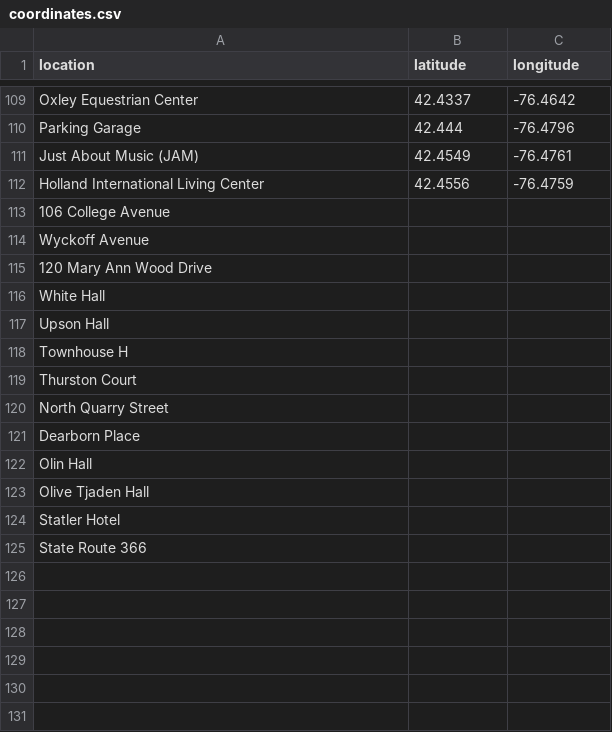
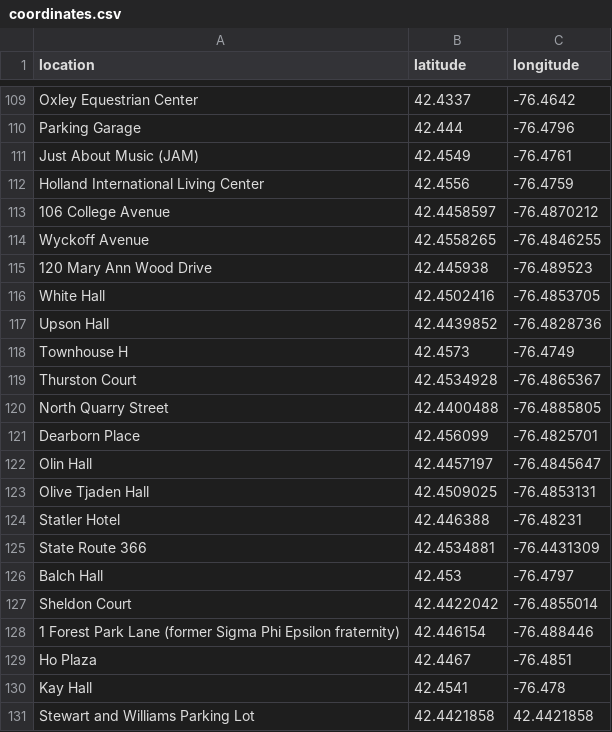
Before and after one commit to bzjin/Cornell-Crime-Logs, a CSV file: data/coordinates.csv, drawn as a sheet; only a part is shown, gaps mark what is left out; the diff covers the shown part only.

Commit message:
new locations and text

```diff
--- a/data/coordinates.csv
+++ b/data/coordinates.csv
@@ -112,14 +112,20 @@ Just About Music (JAM),42.4549,-76.4761
 Holland International Living Center,42.4556,-76.4759
-106 College Avenue,,
-Wyckoff Avenue,,
-120 Mary Ann Wood Drive,,
-White Hall,,
-Upson Hall,,
-Townhouse H,,
-Thurston Court,,
-North Quarry Street,,
-Dearborn Place,,
-Olin Hall,,
-Olive Tjaden Hall ,,
-Statler Hotel,,
-State Route 366,,
+106 College Avenue,42.4458597,-76.4870212
+Wyckoff Avenue,42.4558265,-76.4846255
+120 Mary Ann Wood Drive,42.445938,-76.489523
+White Hall,42.4502416,-76.4853705
+Upson Hall,42.4439852,-76.4828736
+Townhouse H,42.4573,-76.4749
+Thurston Court,42.4534928,-76.4865367
+North Quarry Street,42.4400488,-76.4885805
+Dearborn Place,42.456099,-76.4825701
+Olin Hall,42.4457197,-76.4845647
+Olive Tjaden Hall,42.4509025,-76.4853131
+Statler Hotel,42.446388,-76.48231
+State Route 366,42.4534881,-76.4431309
+Balch Hall,42.453,-76.4797
+Sheldon Court,42.4422042,-76.4855014
+1 Forest Park Lane (former Sigma Phi Epsilon fraternity),42.446154,-76.488446
+Ho Plaza,42.4467,-76.4851
+Kay Hall,42.4541,-76.478
+Stewart and Williams Parking Lot,42.4421858,42.4421858
```
Also changed, not shown: 31 added rows and 1 edited cell elsewhere in this file, data/crimelogs.csv, 3 other files.
